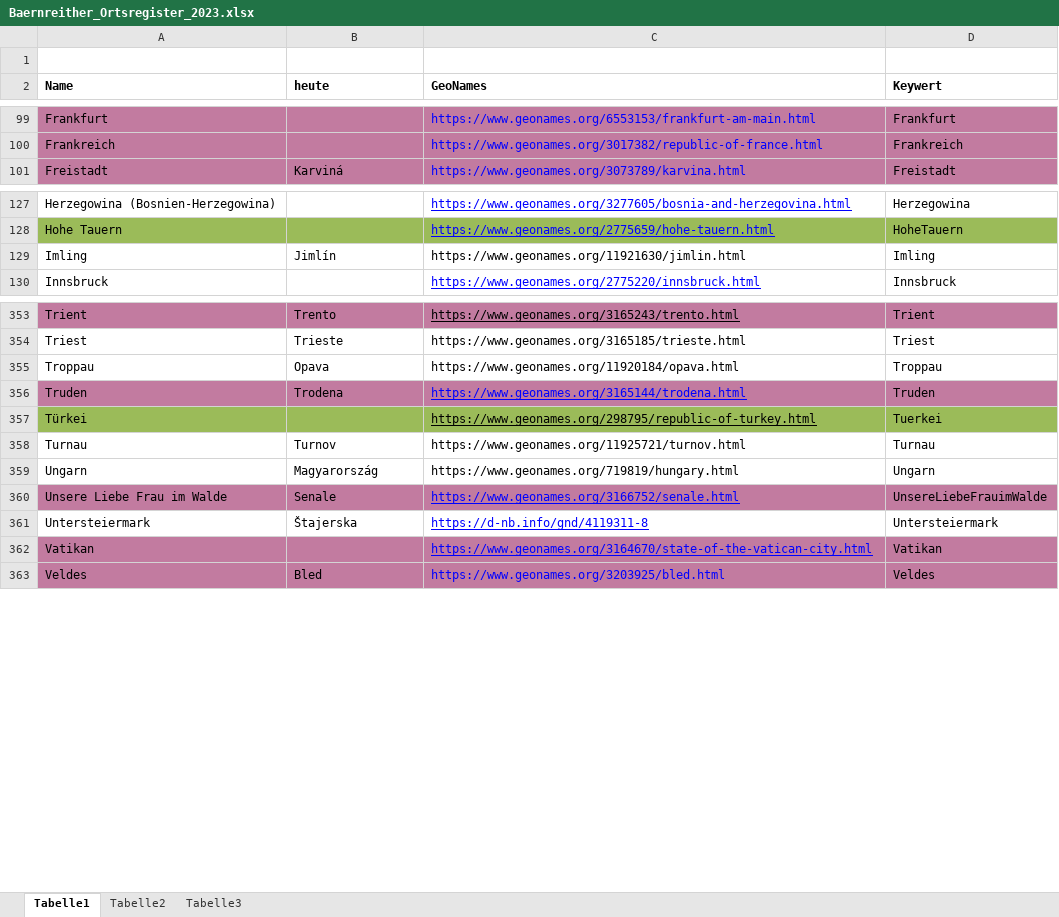
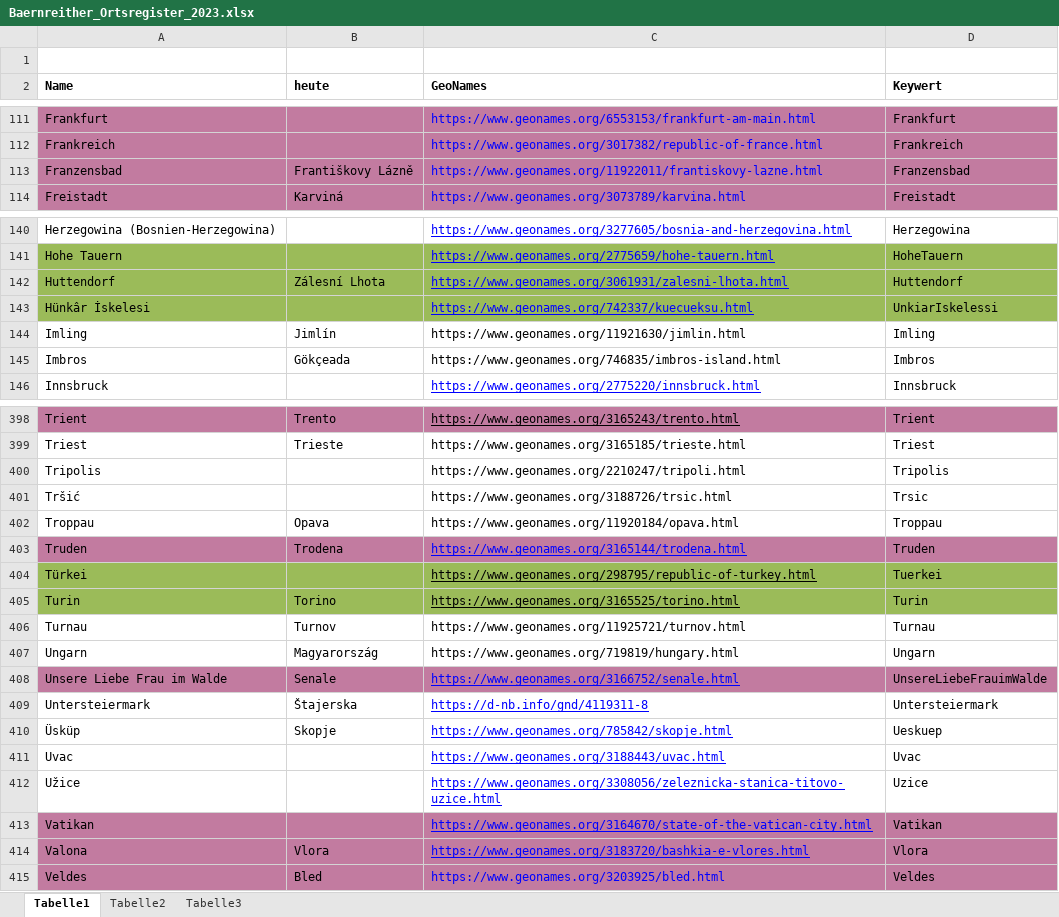
Before and after one commit to KfNGOe/baernreither-data, an Excel workbook: data/xlsx/Baernreither_Ortsregister_2023.xlsx, sheet Tabelle1, drawn as a sheet; only a part is shown, gaps mark what is left out; values as stored, in another font and other column widths than the file's, no borders; table styles not drawn; the diff covers the shown part only; the diff names each change by its address in the sheet, - before the commit and + after, or states it on an @@ line.

```diff
--- a/data/xlsx/Baernreither_Ortsregister_2023.xlsx (sheet Tabelle1)
+++ b/data/xlsx/Baernreither_Ortsregister_2023.xlsx (sheet Tabelle1)
+row 113: Franzensbad | Františkovy Lázně | https://www.geonames.org/11922011/frantiskovy-lazne.html | Franzensbad
+row 142: Huttendorf | Zálesní Lhota | https://www.geonames.org/3061931/zalesni-lhota.html | Huttendorf
+row 143: Hünkâr İskelesi |  | https://www.geonames.org/742337/kuecueksu.html | UnkiarIskelessi
+row 145: Imbros | Gökçeada | https://www.geonames.org/746835/imbros-island.html | Imbros
+row 400: Tripolis |  | https://www.geonames.org/2210247/tripoli.html | Tripolis
+row 401: Tršić |  | https://www.geonames.org/3188726/trsic.html | Trsic
+row 405: Turin | Torino | https://www.geonames.org/3165525/torino.html | Turin
+row 410: Üsküp | Skopje | https://www.geonames.org/785842/skopje.html | Ueskuep
+row 411: Uvac |  | https://www.geonames.org/3188443/uvac.html | Uvac
+row 412: Užice |  | https://www.geonames.org/3308056/zeleznicka-stanica-titovo-uzice.html | Uzice
+row 414: Valona | Vlora | https://www.geonames.org/3183720/bashkia-e-vlores.html | Vlora
```
Also changed, not shown: 44 added rows and 3 edited cells elsewhere in this sheet, 1 other file.
